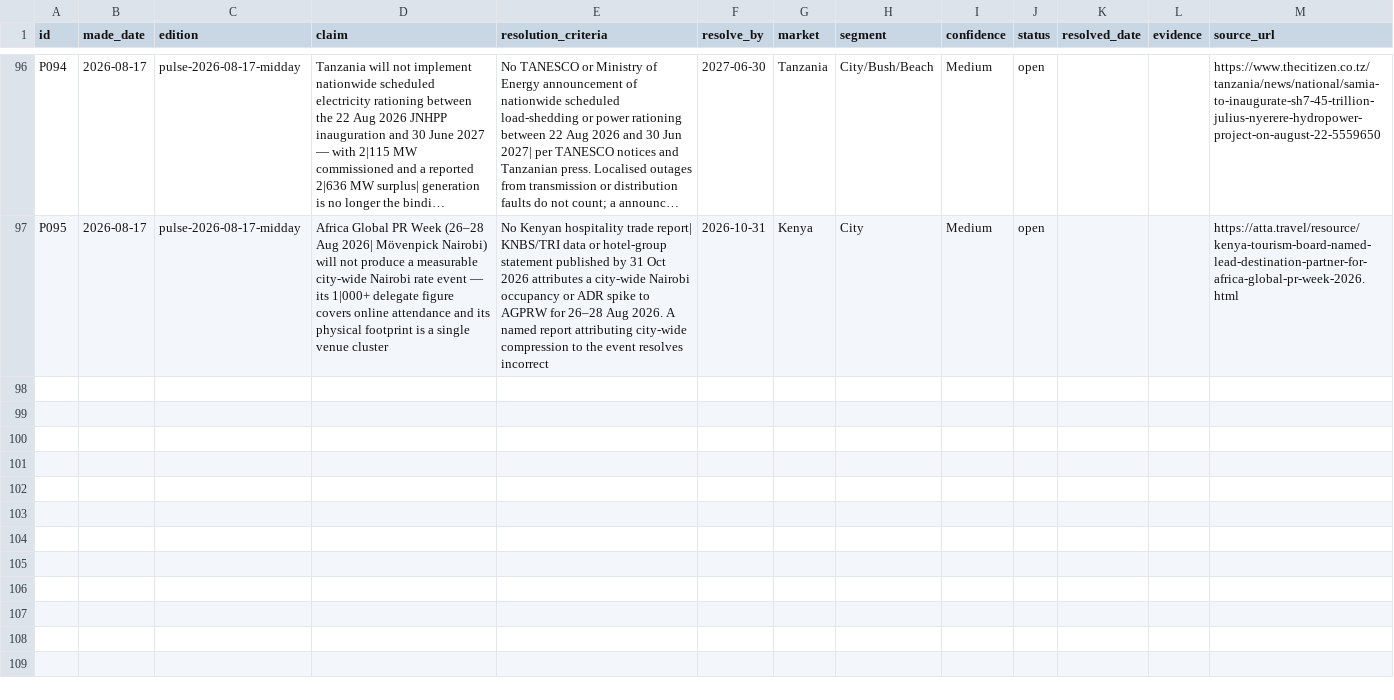
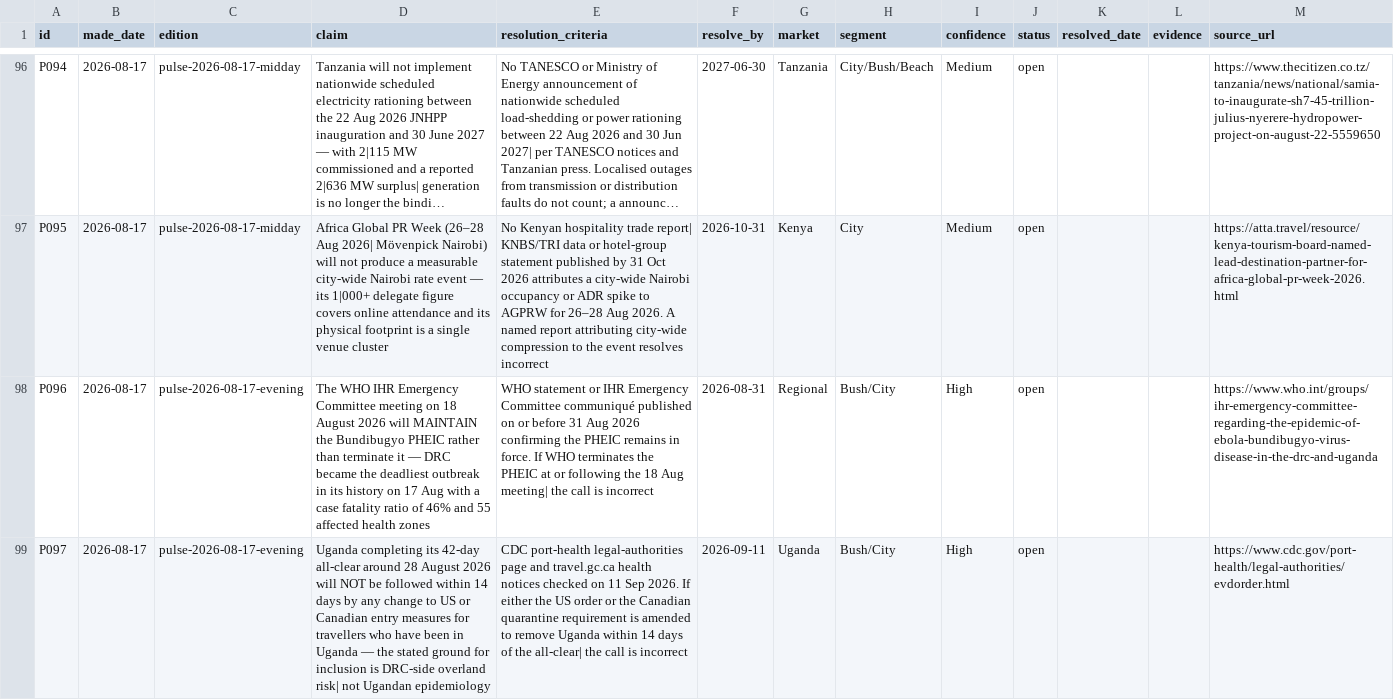
Before and after one commit to ogcollyns-creator/ea-hospitality-pulse, a CSV file: ledger/predictions.csv, drawn as a sheet; only a part is shown, gaps mark what is left out; long unchanged cells end in …; the diff covers the shown part only; the diff names each change by its address in the sheet, - before the commit and + after, or states it on an @@ line.

Commit message:
Publish edition — 17 Aug 2026 evening: DRC outbreak becomes deadliest in its history; EAC competition inquiry into VW/Europcar; Miss Tourism EA right-sized. MICE +Miss Tourism (logged as non-event); ledger P096-P099

```diff
--- a/ledger/predictions.csv
+++ b/ledger/predictions.csv
+row 98: P096 | 2026-08-17 | pulse-2026-08-17-evening | The WHO IHR Emergency Committee meeting on 18 August 2026 will MAINTAIN the Bundibugyo PHEIC rather than terminate it — DRC became the deadliest outbreak in its history on 17 Aug with a case fatality ratio of 46% and 55 affected health zones | WHO statement or IHR Emergency Committee communiqué published on or before 31 Aug 2026 confirming the PHEIC remains in force. If WHO terminates the PHEIC at or following the 18 Aug meeting| the call is incorrect | 2026-08-31 | Regional | Bush/City | High | open |  |  | https://www.who.int/groups/ihr-emergency-committee-regarding-the-epidemic-of-ebola-bundibugyo-virus-disease-in-the-drc-and-uganda
+row 99: P097 | 2026-08-17 | pulse-2026-08-17-evening | Uganda completing its 42-day all-clear around 28 August 2026 will NOT be followed within 14 days by any change to US or Canadian entry measures for travellers who have been in Uganda — the stated ground for inclusion is DRC-side overland risk| not Ugandan epidemiology | CDC port-health legal-authorities page and travel.gc.ca health notices checked on 11 Sep 2026. If either the US order or the Canadian quarantine requirement is amended to remove Uganda within 14 days of the all-clear| the call is incorrect | 2026-09-11 | Uganda | Bush/City | High | open |  |  | https://www.cdc.gov/port-health/legal-authorities/evdorder.html
```
Also changed, not shown: 2 added rows elsewhere in this file, 2 other files.
